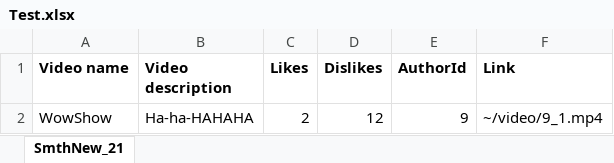
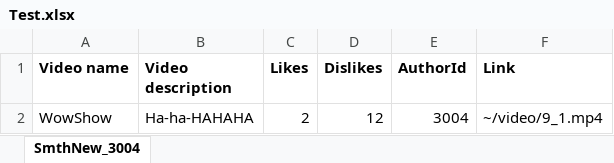
Before and after one commit to MtOll1729/VHosting, an Excel workbook: VHosting/Test.xlsx, sheet SmthNew_3004, drawn as a sheet; values as stored, in another font and other column widths than the file's, no borders; the diff names each change by its address in the sheet, - before the commit and + after, or states it on an @@ line.

```diff
--- a/VHosting/Test.xlsx (sheet SmthNew_3004)
+++ b/VHosting/Test.xlsx (sheet SmthNew_3004)
-sheet tab: SmthNew_21
+sheet tab: SmthNew_3004
-E2 (AuthorId): 9
+E2 (AuthorId): 3004
```
Also changed, not shown: 2 other files.
